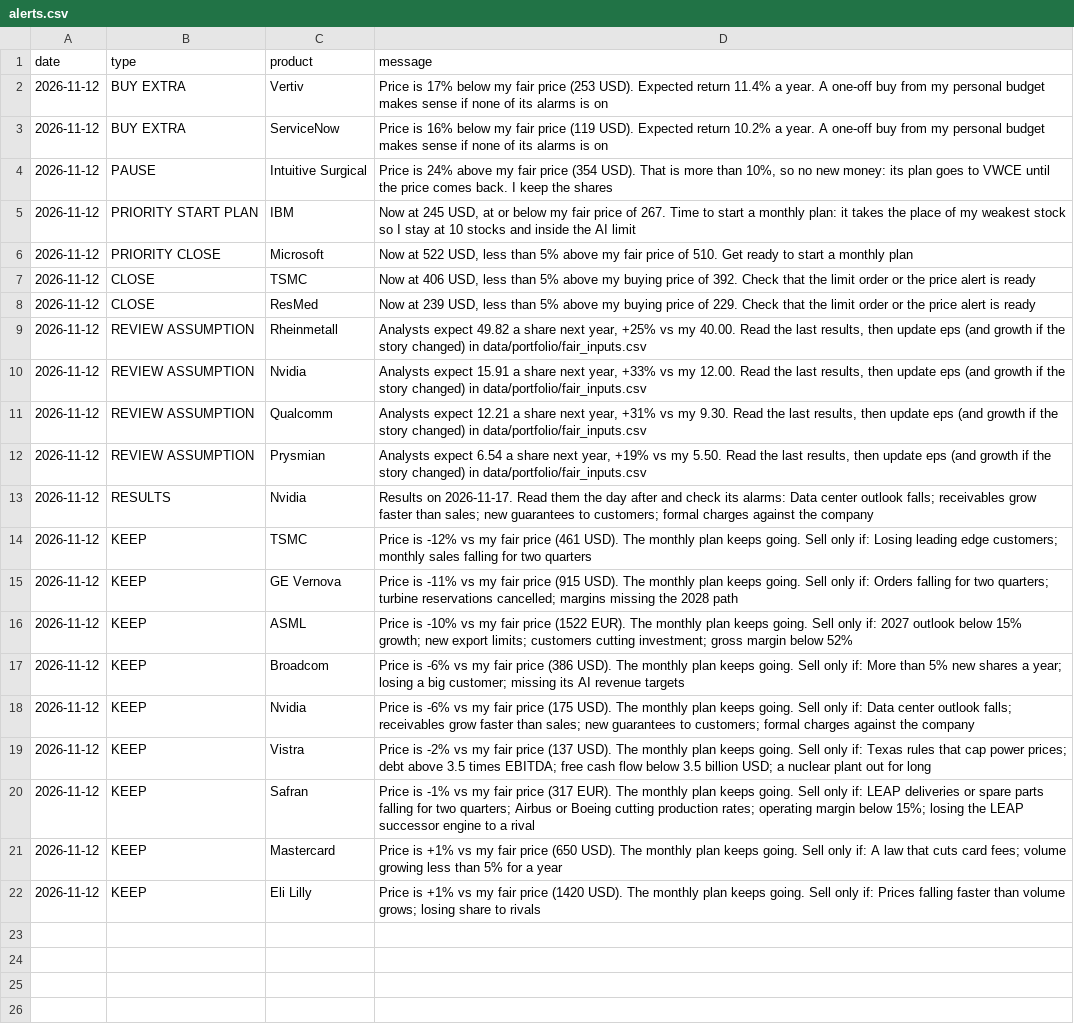
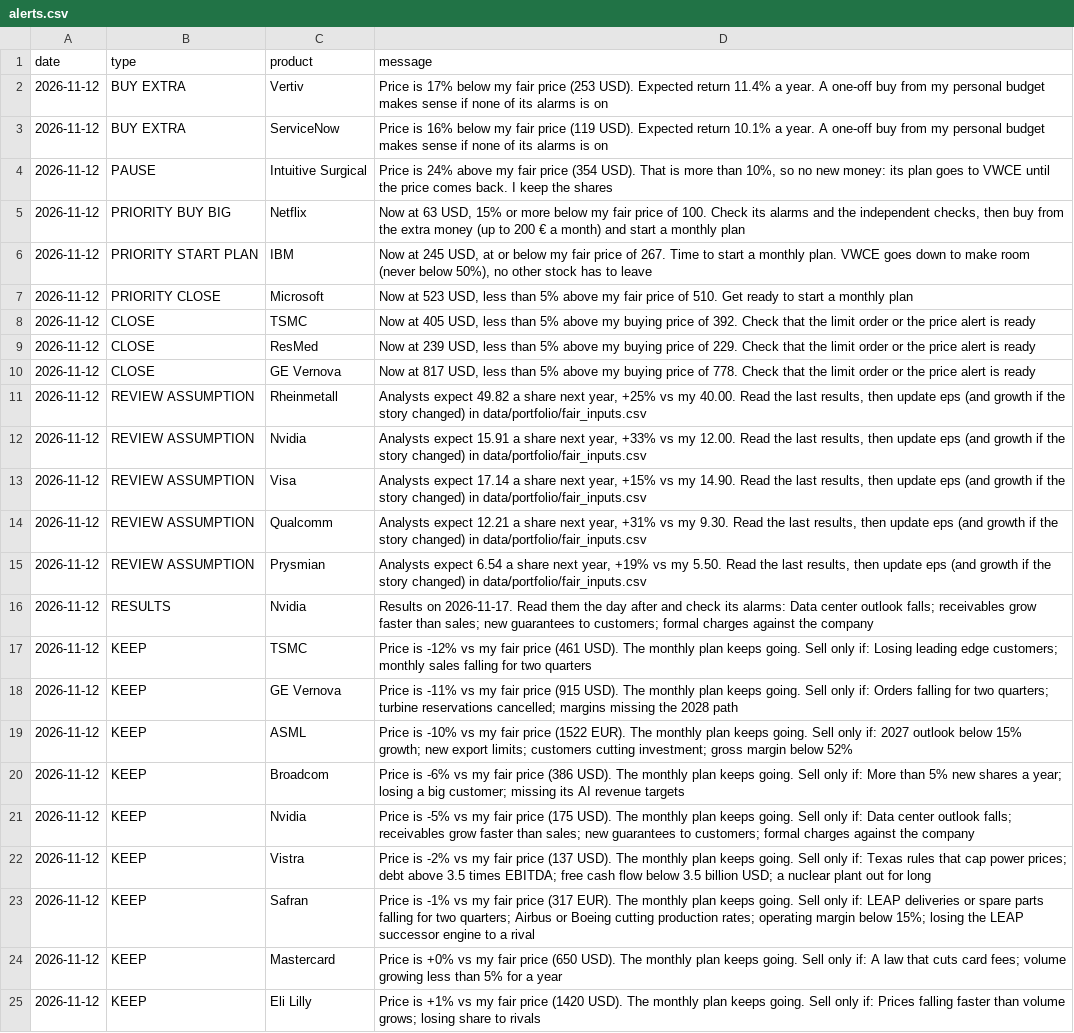
Before and after one commit to josepaulonunes/investment-lab, a CSV file: data/alerts/alerts.csv, drawn as a sheet.

```diff
--- a/data/alerts/alerts.csv
+++ b/data/alerts/alerts.csv
@@ -2,10 +2,13 @@ date,type,product,message
 2026-11-12,BUY EXTRA,Vertiv,Price is 17% below my fair price (253 USD). Expected return 11.4% a year. A one-off buy from my personal budget makes sense if none of its alarms is on
-2026-11-12,BUY EXTRA,ServiceNow,Price is 16% below my fair price (119 USD). Expected return 10.2% a year. A one-off buy from my personal budget makes sense if none of its alarms is on
+2026-11-12,BUY EXTRA,ServiceNow,Price is 16% below my fair price (119 USD). Expected return 10.1% a year. A one-off buy from my personal budget makes sense if none of its alarms is on
 2026-11-12,PAUSE,Intuitive Surgical,"Price is 24% above my fair price (354 USD). That is more than 10%, so no new money: its plan goes to VWCE until the price comes back. I keep the shares"
-2026-11-12,PRIORITY START PLAN,IBM,"Now at 245 USD, at or below my fair price of 267. Time to start a monthly plan: it takes the place of my weakest stock so I stay at 10 stocks and inside the AI limit"
-2026-11-12,PRIORITY CLOSE,Microsoft,"Now at 522 USD, less than 5% above my fair price of 510. Get ready to start a monthly plan"
-2026-11-12,CLOSE,TSMC,"Now at 406 USD, less than 5% above my buying price of 392. Check that the limit order or the price alert is ready"
+2026-11-12,PRIORITY BUY BIG,Netflix,"Now at 63 USD, 15% or more below my fair price of 100. Check its alarms and the independent checks, then buy from the extra money (up to 200 € a month) and start a monthly plan"
+2026-11-12,PRIORITY START PLAN,IBM,"Now at 245 USD, at or below my fair price of 267. Time to start a monthly plan. VWCE goes down to make room (never below 50%), no other stock has to leave"
+2026-11-12,PRIORITY CLOSE,Microsoft,"Now at 523 USD, less than 5% above my fair price of 510. Get ready to start a monthly plan"
+2026-11-12,CLOSE,TSMC,"Now at 405 USD, less than 5% above my buying price of 392. Check that the limit order or the price alert is ready"
 2026-11-12,CLOSE,ResMed,"Now at 239 USD, less than 5% above my buying price of 229. Check that the limit order or the price alert is ready"
+2026-11-12,CLOSE,GE Vernova,"Now at 817 USD, less than 5% above my buying price of 778. Check that the limit order or the price alert is ready"
 2026-11-12,REVIEW ASSUMPTION,Rheinmetall,"Analysts expect 49.82 a share next year, +25% vs my 40.00. Read the last results, then update eps (and growth if the story changed) in data/portfolio/fair_inputs.csv"
 2026-11-12,REVIEW ASSUMPTION,Nvidia,"Analysts expect 15.91 a share next year, +33% vs my 12.00. Read the last results, then update eps (and growth if the story changed) in data/portfolio/fair_inputs.csv"
+2026-11-12,REVIEW ASSUMPTION,Visa,"Analysts expect 17.14 a share next year, +15% vs my 14.90. Read the last results, then update eps (and growth if the story changed) in data/portfolio/fair_inputs.csv"
 2026-11-12,REVIEW ASSUMPTION,Qualcomm,"Analysts expect 12.21 a share next year, +31% vs my 9.30. Read the last results, then update eps (and growth if the story changed) in data/portfolio/fair_inputs.csv"
@@ -17,6 +20,6 @@ date,type,product,message
 2026-11-12,KEEP,Broadcom,Price is -6% vs my fair price (386 USD). The monthly plan keeps going. Sell only if: More than 5% new shares a year; losing a big customer; missing its AI revenue targets
-2026-11-12,KEEP,Nvidia,Price is -6% vs my fair price (175 USD). The monthly plan keeps going. Sell only if: Data center outlook falls; receivables grow faster than sales; new guarantees to customers; formal charges against the company
+2026-11-12,KEEP,Nvidia,Price is -5% vs my fair price (175 USD). The monthly plan keeps going. Sell only if: Data center outlook falls; receivables grow faster than sales; new guarantees to customers; formal charges against the company
 2026-11-12,KEEP,Vistra,Price is -2% vs my fair price (137 USD). The monthly plan keeps going. Sell only if: Texas rules that cap power prices; debt above 3.5 times EBITDA; free cash flow below 3.5 billion USD; a nuclear plant out for long
 2026-11-12,KEEP,Safran,Price is -1% vs my fair price (317 EUR). The monthly plan keeps going. Sell only if: LEAP deliveries or spare parts falling for two quarters; Airbus or Boeing cutting production rates; operating margin below 15%; losing the LEAP successor engine to a rival
-2026-11-12,KEEP,Mastercard,Price is +1% vs my fair price (650 USD). The monthly plan keeps going. Sell only if: A law that cuts card fees; volume growing less than 5% for a year
+2026-11-12,KEEP,Mastercard,Price is +0% vs my fair price (650 USD). The monthly plan keeps going. Sell only if: A law that cuts card fees; volume growing less than 5% for a year
 2026-11-12,KEEP,Eli Lilly,Price is +1% vs my fair price (1420 USD). The monthly plan keeps going. Sell only if: Prices falling faster than volume grows; losing share to rivals
```
Also changed, not shown: data/future/fair_prices.csv, data/future/future_screen.csv, 1 other file.
